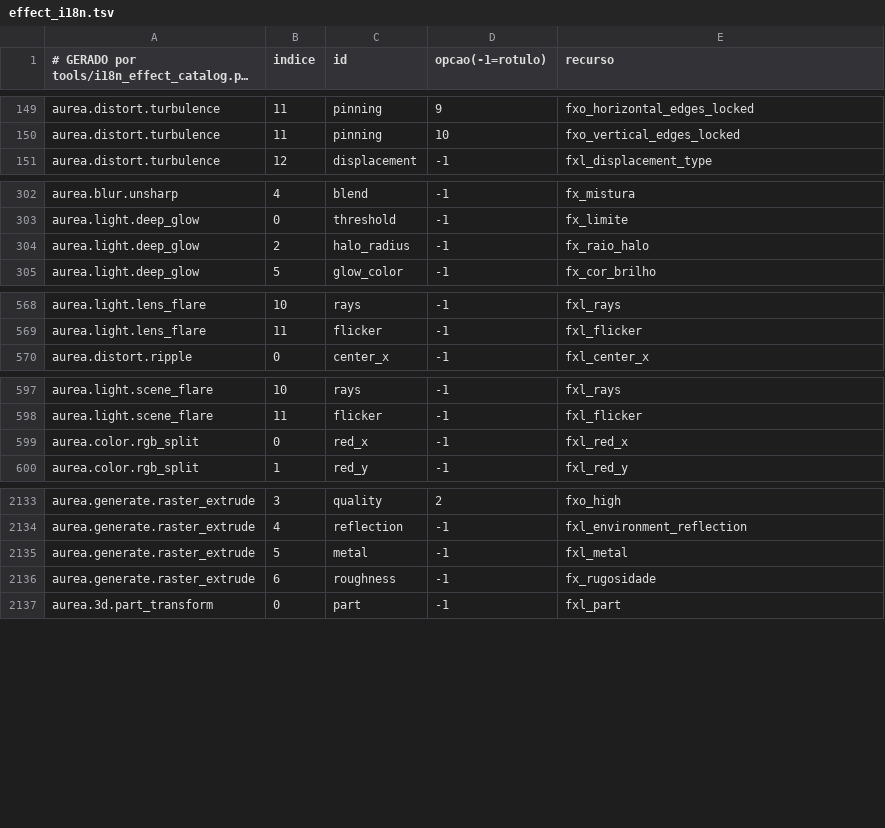
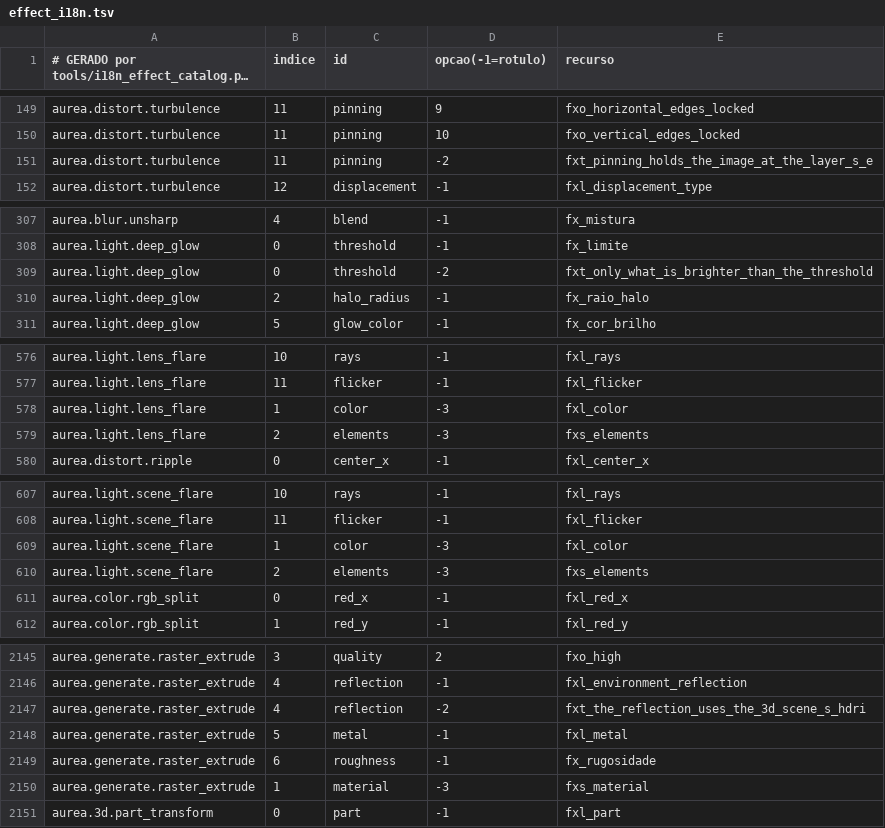
Before and after one commit to ueeruan/aurea, a TSV file: tools/effect_i18n.tsv, drawn as a sheet; only a part is shown, gaps mark what is left out; long unchanged cells end in …; the diff covers the shown part only; the diff names each change by its address in the sheet, - before the commit and + after, or states it on an @@ line.

```diff
--- a/tools/effect_i18n.tsv
+++ b/tools/effect_i18n.tsv
+row 151: aurea.distort.turbulence | 11 | pinning | -2 | fxt_pinning_holds_the_image_at_the_layer_s_e
+row 309: aurea.light.deep_glow | 0 | threshold | -2 | fxt_only_what_is_brighter_than_the_threshold
+row 578: aurea.light.lens_flare | 1 | color | -3 | fxl_color
+row 579: aurea.light.lens_flare | 2 | elements | -3 | fxs_elements
+row 609: aurea.light.scene_flare | 1 | color | -3 | fxl_color
+row 610: aurea.light.scene_flare | 2 | elements | -3 | fxs_elements
+row 2147: aurea.generate.raster_extrude | 4 | reflection | -2 | fxt_the_reflection_uses_the_3d_scene_s_hdri
+row 2150: aurea.generate.raster_extrude | 1 | material | -3 | fxs_material
```
Also changed, not shown: 19 added rows elsewhere in this file, 49 other files.
